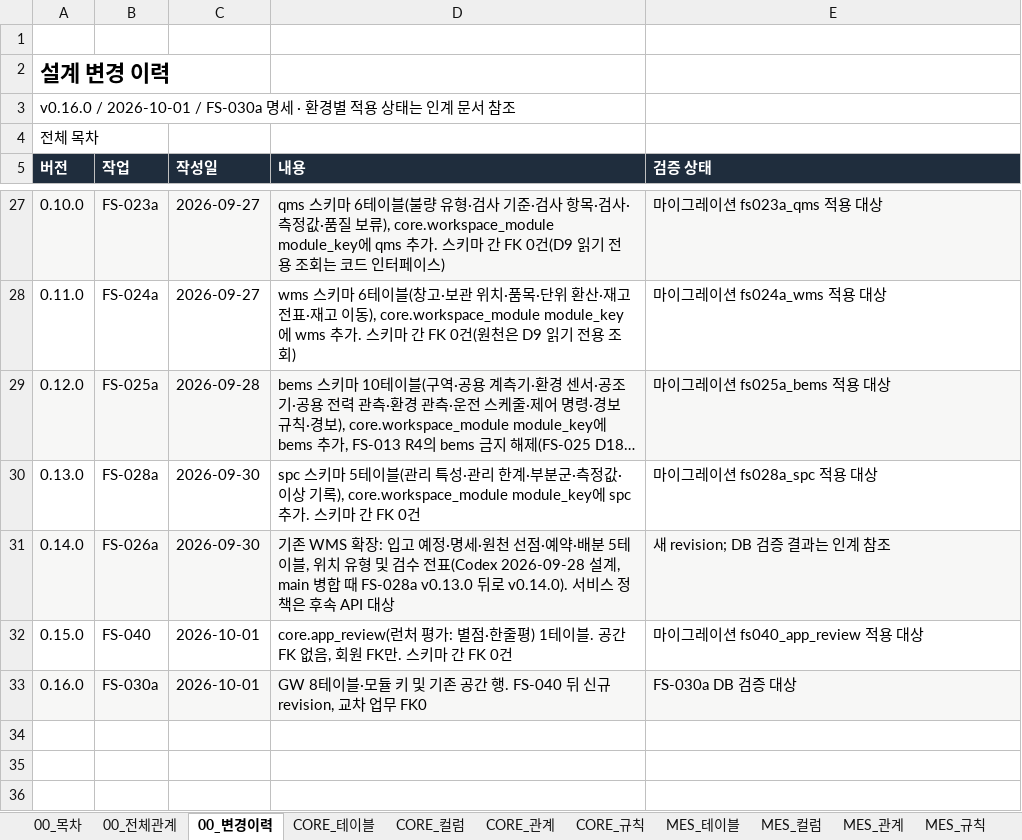
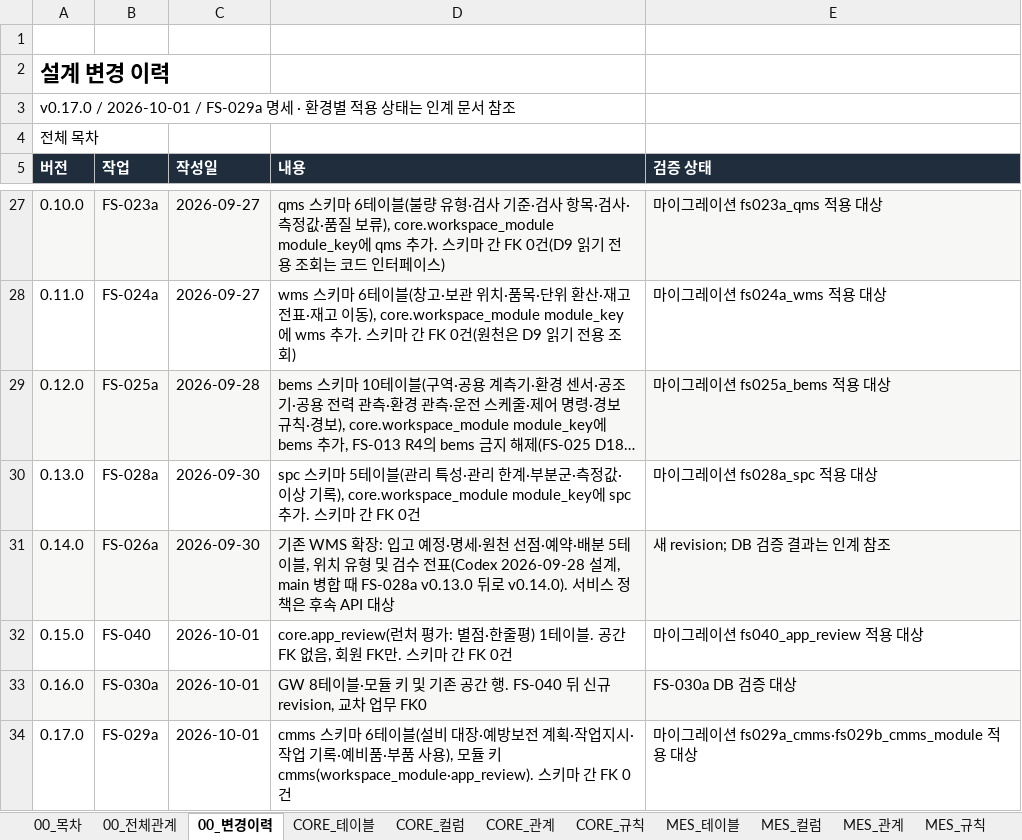
Before and after one commit to go8105/factory-studio, an Excel workbook: docs/db/DB설계서.xlsx, sheet 00_변경이력, drawn as a sheet; only a part is shown, gaps mark what is left out; long unchanged cells end in …; values as stored, in another font and other column widths than the file's, no borders; the diff names each change by its address in the sheet, - before the commit and + after, or states it on an @@ line.

```diff
--- a/docs/db/DB설계서.xlsx (sheet 00_변경이력)
+++ b/docs/db/DB설계서.xlsx (sheet 00_변경이력)
-A3 (버전): v0.16.0 / 2026-10-01 / FS-030a 명세 ·…
+A3 (버전): v0.17.0 / 2026-10-01 / FS-029a 명세 ·…
+row 34: 0.17.0 | FS-029a | 2026-10-01 | cmms 스키마 6테이블(설비 대장·예방보전 계획·작업지시·작업 기록·예비품·부품 사용), 모듈 키 cmms(workspace_module·app_review). 스키마 간 FK 0건 | 마이그레이션 fs029a_cmms·fs029b_cmms_module 적용 대상
```
Also changed, not shown: sheet 00_전체관계, sheet 00_목차, sheet CORE_규칙, sheet SPC_테이블, sheet QMS_테이블, sheet GW_테이블, 32 more sheets, other sheet tabs, 30 other files.
